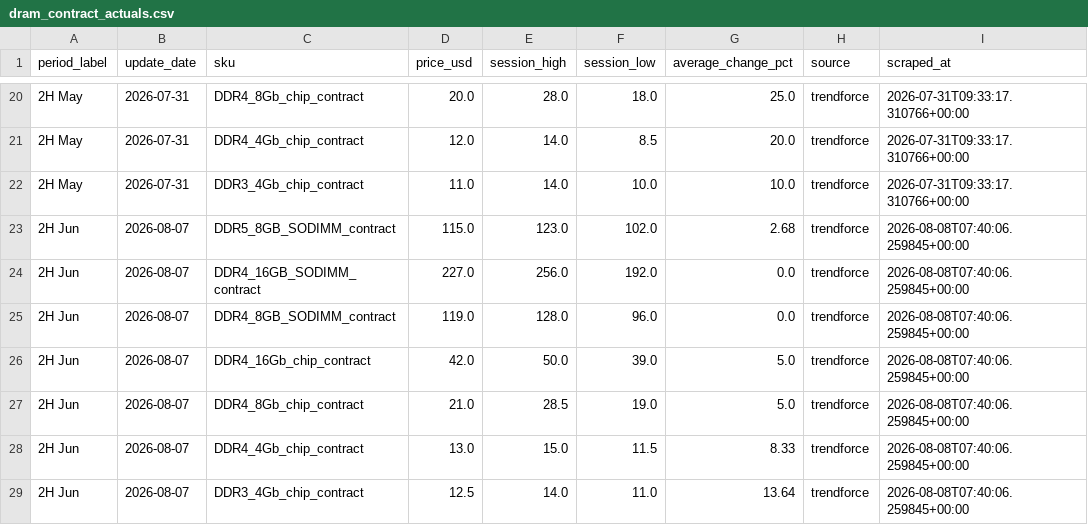
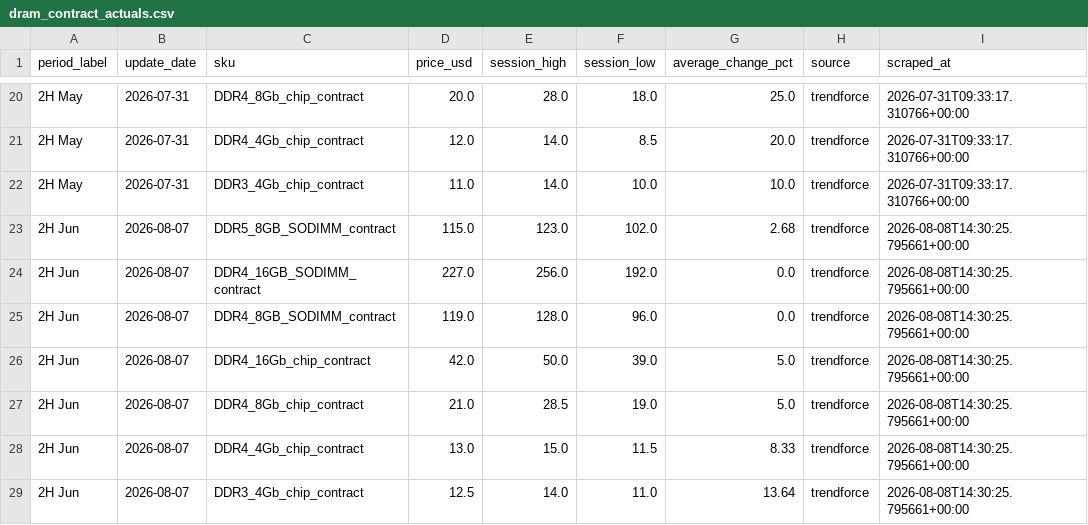
Before and after one commit to 94yz6n6q9z-arch/Memory-Cycle-Daily-Report, a CSV file: data/dram_contract_actuals.csv, drawn as a sheet; only a part is shown, gaps mark what is left out.

```diff
--- a/data/dram_contract_actuals.csv
+++ b/data/dram_contract_actuals.csv
@@ -22,8 +22,8 @@ period_label,update_date,sku,price_usd,session_high,session_low,average_change_p
 2H May,2026-07-31,DDR3_4Gb_chip_contract,11.0,14.0,10.0,10.0,trendforce,2026-07-31T09:33:17.310766+00:00
-2H Jun,2026-08-07,DDR5_8GB_SODIMM_contract,115.0,123.0,102.0,2.68,trendforce,2026-08-08T07:40:06.259845+00:00
-2H Jun,2026-08-07,DDR4_16GB_SODIMM_contract,227.0,256.0,192.0,0.0,trendforce,2026-08-08T07:40:06.259845+00:00
-2H Jun,2026-08-07,DDR4_8GB_SODIMM_contract,119.0,128.0,96.0,0.0,trendforce,2026-08-08T07:40:06.259845+00:00
-2H Jun,2026-08-07,DDR4_16Gb_chip_contract,42.0,50.0,39.0,5.0,trendforce,2026-08-08T07:40:06.259845+00:00
-2H Jun,2026-08-07,DDR4_8Gb_chip_contract,21.0,28.5,19.0,5.0,trendforce,2026-08-08T07:40:06.259845+00:00
-2H Jun,2026-08-07,DDR4_4Gb_chip_contract,13.0,15.0,11.5,8.33,trendforce,2026-08-08T07:40:06.259845+00:00
-2H Jun,2026-08-07,DDR3_4Gb_chip_contract,12.5,14.0,11.0,13.64,trendforce,2026-08-08T07:40:06.259845+00:00
+2H Jun,2026-08-07,DDR5_8GB_SODIMM_contract,115.0,123.0,102.0,2.68,trendforce,2026-08-08T14:30:25.795661+00:00
+2H Jun,2026-08-07,DDR4_16GB_SODIMM_contract,227.0,256.0,192.0,0.0,trendforce,2026-08-08T14:30:25.795661+00:00
+2H Jun,2026-08-07,DDR4_8GB_SODIMM_contract,119.0,128.0,96.0,0.0,trendforce,2026-08-08T14:30:25.795661+00:00
+2H Jun,2026-08-07,DDR4_16Gb_chip_contract,42.0,50.0,39.0,5.0,trendforce,2026-08-08T14:30:25.795661+00:00
+2H Jun,2026-08-07,DDR4_8Gb_chip_contract,21.0,28.5,19.0,5.0,trendforce,2026-08-08T14:30:25.795661+00:00
+2H Jun,2026-08-07,DDR4_4Gb_chip_contract,13.0,15.0,11.5,8.33,trendforce,2026-08-08T14:30:25.795661+00:00
+2H Jun,2026-08-07,DDR3_4Gb_chip_contract,12.5,14.0,11.0,13.64,trendforce,2026-08-08T14:30:25.795661+00:00
```
Also changed, not shown: data/dram_spot_history.csv, 23 other files.
